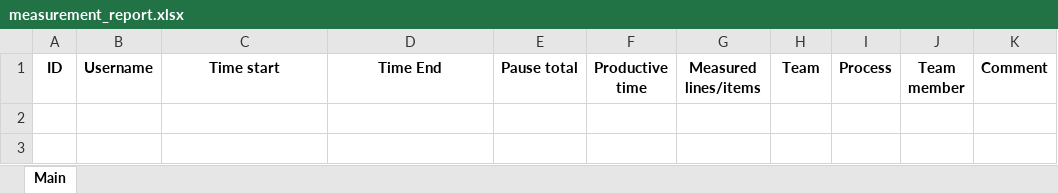
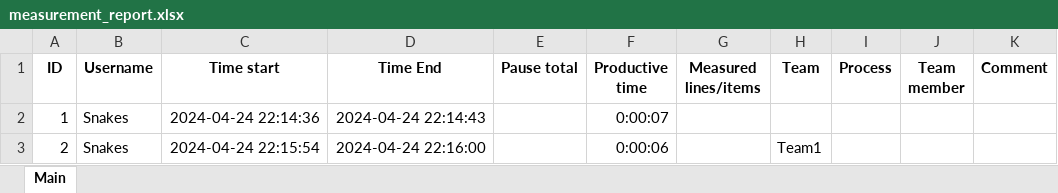
Before and after one commit to Boiko7530bg/Measurement_tool, an Excel workbook: excel/database/measurement_report.xlsx, sheet Main, drawn as a sheet; values as stored, in another font and other column widths than the file's, no borders; the diff names each change by its address in the sheet, - before the commit and + after, or states it on an @@ line.

Commit message:
Fixed team input inside measurement report

```diff
--- a/excel/database/measurement_report.xlsx (sheet Main)
+++ b/excel/database/measurement_report.xlsx (sheet Main)
+row 2: 1 | Snakes | 2024-04-24 22:14:36 | 2024-04-24 22:14:43 |  | 0:00:07
+row 3: 2 | Snakes | 2024-04-24 22:15:54 | 2024-04-24 22:16:00 |  | 0:00:06 |  | Team1
```
Also changed, not shown: 1 other file.
